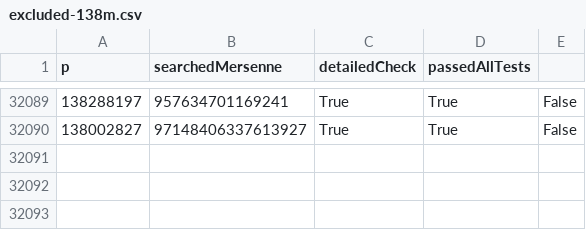
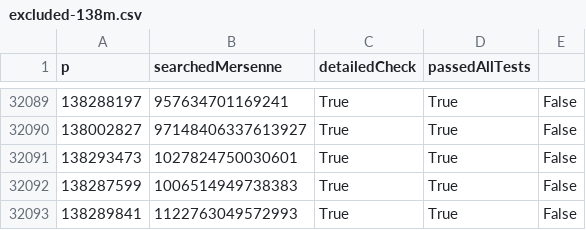
Before and after one commit to mlemanczyk/even-perfect-numbers-scanner, a CSV file: excluded-138m.csv, drawn as a sheet; only a part is shown, gaps mark what is left out.

Commit message:
Results updated.

```diff
--- a/excluded-138m.csv
+++ b/excluded-138m.csv
@@ -32090 +32090,4 @@ p,searchedMersenne,detailedCheck,passedAllTests
 138002827,97148406337613927,True,True,False
+138293473,1027824750030601,True,True,False
+138287599,1006514949738383,True,True,False
+138289841,1122763049572993,True,True,False
```
